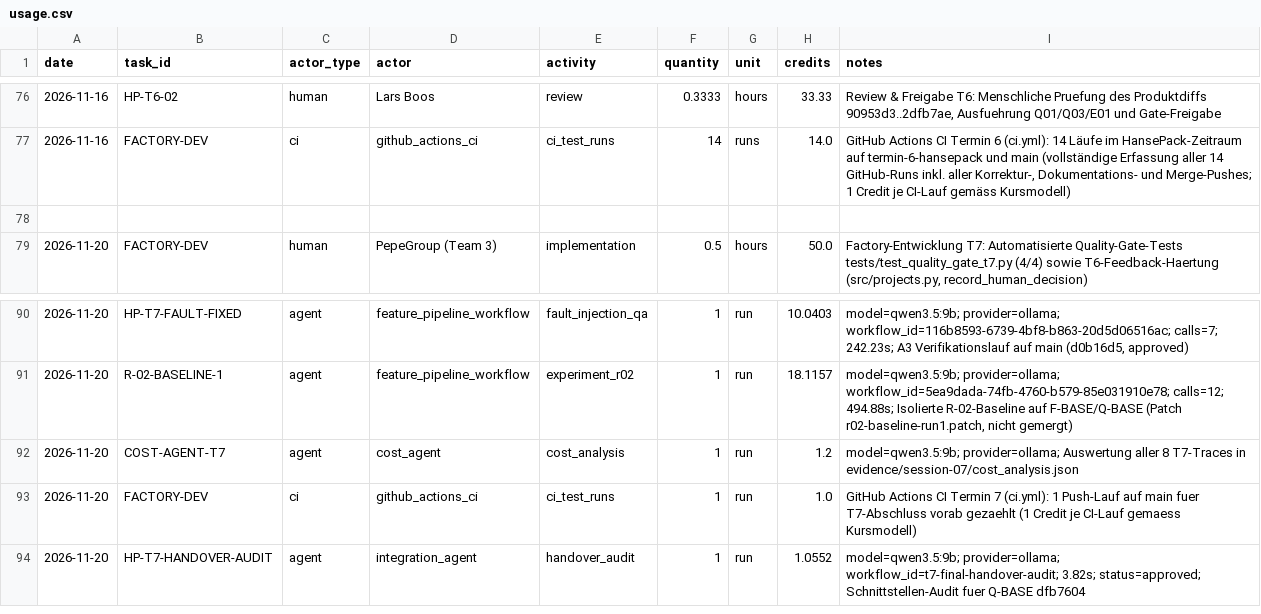
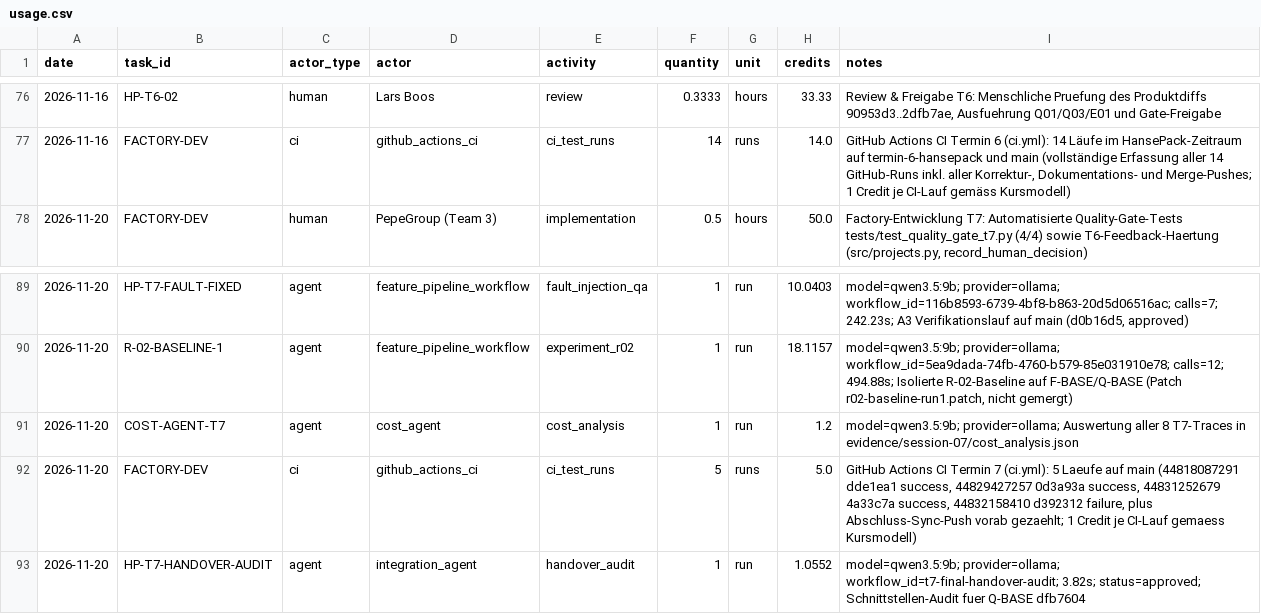
Before and after one commit to BohdanBerlev/agentic_ai_peppe, a CSV file: costs/usage.csv, drawn as a sheet; only a part is shown, gaps mark what is left out.

Commit message:
fix(session-07): book all 5 T7 CI runs (318.80 Cr.), add unambiguous F-BASE-T7 tag, and clean usage.csv

```diff
--- a/costs/usage.csv
+++ b/costs/usage.csv
@@ -77,3 +77,2 @@ date,task_id,actor_type,actor,activity,quantity,unit,credits,notes
 2026-11-16,FACTORY-DEV,ci,github_actions_ci,ci_test_runs,14,runs,14.0,"GitHub Actions CI Termin 6 (ci.yml): 14 Läufe im HansePack-Zeitraum auf termin-6-hansepack und main (vollständige Erfassung aller 14 GitHub-Runs inkl. aller Korrektur-, Dokumentations- und Merge-Pushes; 1 Credit je CI-Lauf gemäss Kursmodell)"
-
 2026-11-20,FACTORY-DEV,human,PepeGroup (Team 3),implementation,0.5,hours,50.0,"Factory-Entwicklung T7: Automatisierte Quality-Gate-Tests tests/test_quality_gate_t7.py (4/4) sowie T6-Feedback-Haertung (src/projects.py, record_human_decision)"
@@ -92,3 +91,3 @@ date,task_id,actor_type,actor,activity,quantity,unit,credits,notes
 2026-11-20,COST-AGENT-T7,agent,cost_agent,cost_analysis,1,run,1.2,"model=qwen3.5:9b; provider=ollama; Auswertung aller 8 T7-Traces in evidence/session-07/cost_analysis.json"
-2026-11-20,FACTORY-DEV,ci,github_actions_ci,ci_test_runs,1,run,1.0,"GitHub Actions CI Termin 7 (ci.yml): 1 Push-Lauf auf main fuer T7-Abschluss vorab gezaehlt (1 Credit je CI-Lauf gemaess Kursmodell)"
+2026-11-20,FACTORY-DEV,ci,github_actions_ci,ci_test_runs,5,runs,5.0,"GitHub Actions CI Termin 7 (ci.yml): 5 Laeufe auf main (44818087291 dde1ea1 success, 44829427257 0d3a93a success, 44831252679 4a33c7a success, 44832158410 d392312 failure, plus Abschluss-Sync-Push vorab gezaehlt; 1 Credit je CI-Lauf gemaess Kursmodell)"
 2026-11-20,HP-T7-HANDOVER-AUDIT,agent,integration_agent,handover_audit,1,run,1.0552,"model=qwen3.5:9b; provider=ollama; workflow_id=t7-final-handover-audit; 3.82s; status=approved; Schnittstellen-Audit fuer Q-BASE dfb7604"
```
Also changed, not shown: 3 other files.
